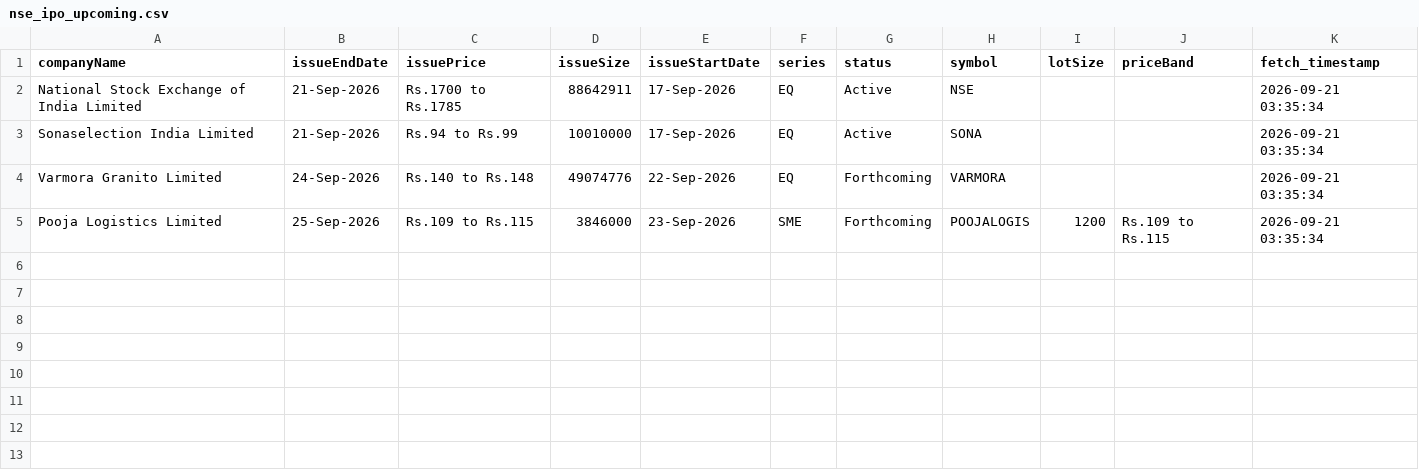
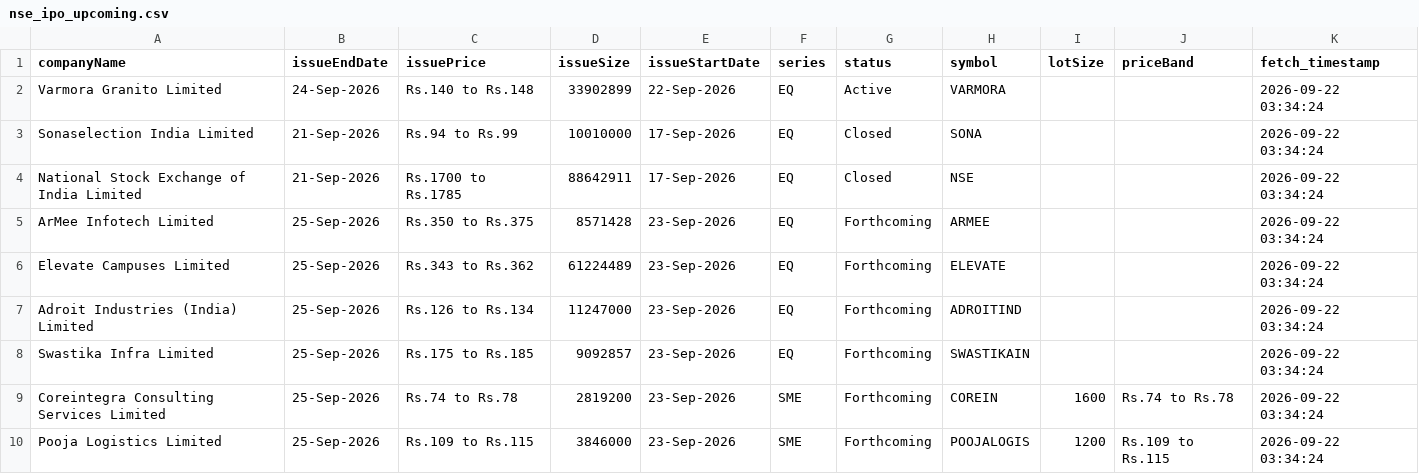
Before and after one commit to DharmGadhiya/MarketMind, a CSV file: backend/Logic Files/nse_ipo_upcoming.csv, drawn as a sheet.

```diff
--- a/backend/Logic Files/nse_ipo_upcoming.csv
+++ b/backend/Logic Files/nse_ipo_upcoming.csv
@@ -1,5 +1,10 @@
 companyName,issueEndDate,issuePrice,issueSize,issueStartDate,series,status,symbol,lotSize,priceBand,fetch_timestamp
-National Stock Exchange of India Limited,21-Sep-2026,Rs.1700 to Rs.1785,88642911,17-Sep-2026,EQ,Active,NSE,,,2026-09-21 03:35:34
-Sonaselection India Limited,21-Sep-2026,Rs.94 to Rs.99,10010000,17-Sep-2026,EQ,Active,SONA,,,2026-09-21 03:35:34
-Varmora Granito Limited,24-Sep-2026,Rs.140 to Rs.148,49074776,22-Sep-2026,EQ,Forthcoming,VARMORA,,,2026-09-21 03:35:34
-Pooja Logistics Limited,25-Sep-2026,Rs.109 to Rs.115,3846000,23-Sep-2026,SME,Forthcoming,POOJALOGIS,1200,Rs.109 to Rs.115,2026-09-21 03:35:34
+Varmora Granito Limited,24-Sep-2026,Rs.140 to Rs.148,33902899,22-Sep-2026,EQ,Active,VARMORA,,,2026-09-22 03:34:24
+Sonaselection India Limited,21-Sep-2026,Rs.94 to Rs.99,10010000,17-Sep-2026,EQ,Closed,SONA,,,2026-09-22 03:34:24
+National Stock Exchange of India Limited,21-Sep-2026,Rs.1700 to Rs.1785,88642911,17-Sep-2026,EQ,Closed,NSE,,,2026-09-22 03:34:24
+ArMee Infotech Limited,25-Sep-2026,Rs.350 to Rs.375,8571428,23-Sep-2026,EQ,Forthcoming,ARMEE,,,2026-09-22 03:34:24
+Elevate Campuses Limited,25-Sep-2026,Rs.343 to Rs.362,61224489,23-Sep-2026,EQ,Forthcoming,ELEVATE,,,2026-09-22 03:34:24
+Adroit Industries (India) Limited,25-Sep-2026,Rs.126 to Rs.134,11247000,23-Sep-2026,EQ,Forthcoming,ADROITIND,,,2026-09-22 03:34:24
+Swastika Infra Limited,25-Sep-2026,Rs.175 to Rs.185,9092857,23-Sep-2026,EQ,Forthcoming,SWASTIKAIN,,,2026-09-22 03:34:24
+Coreintegra Consulting Services Limited,25-Sep-2026,Rs.74 to Rs.78,2819200,23-Sep-2026,SME,Forthcoming,COREIN,1600,Rs.74 to Rs.78,2026-09-22 03:34:24
+Pooja Logistics Limited,25-Sep-2026,Rs.109 to Rs.115,3846000,23-Sep-2026,SME,Forthcoming,POOJALOGIS,1200,Rs.109 to Rs.115,2026-09-22 03:34:24
```
Also changed, not shown: backend/Logic Files/nse_corporate_announcements.csv, backend/Logic Files/nse_ipo_current.csv, 1 other file.
